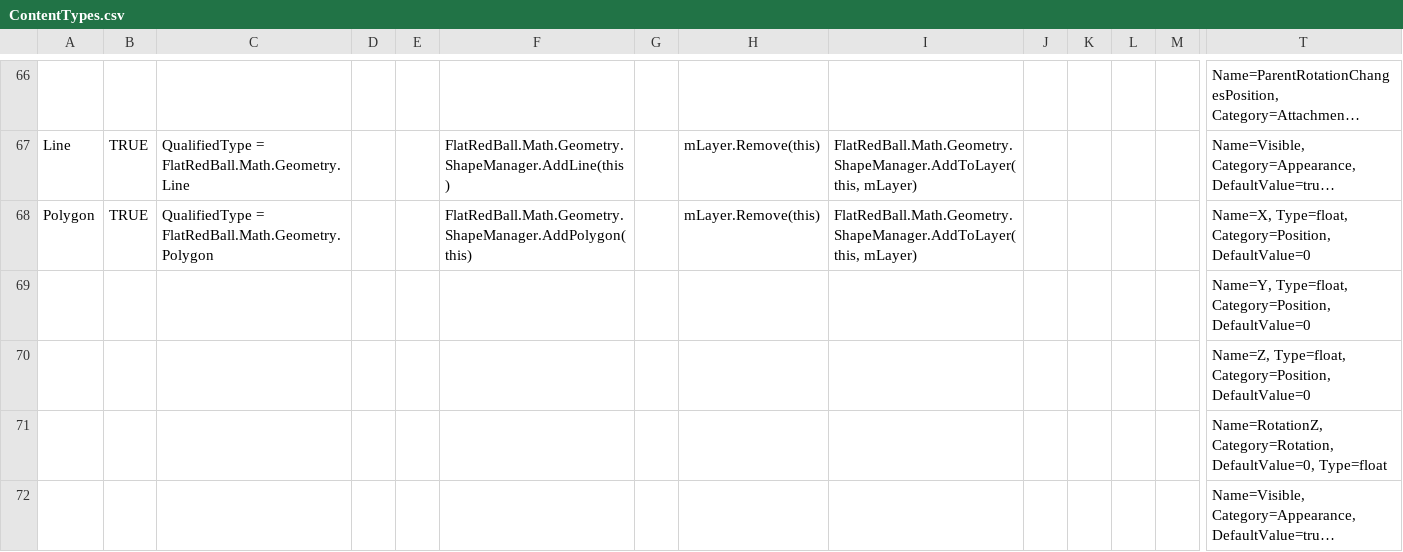
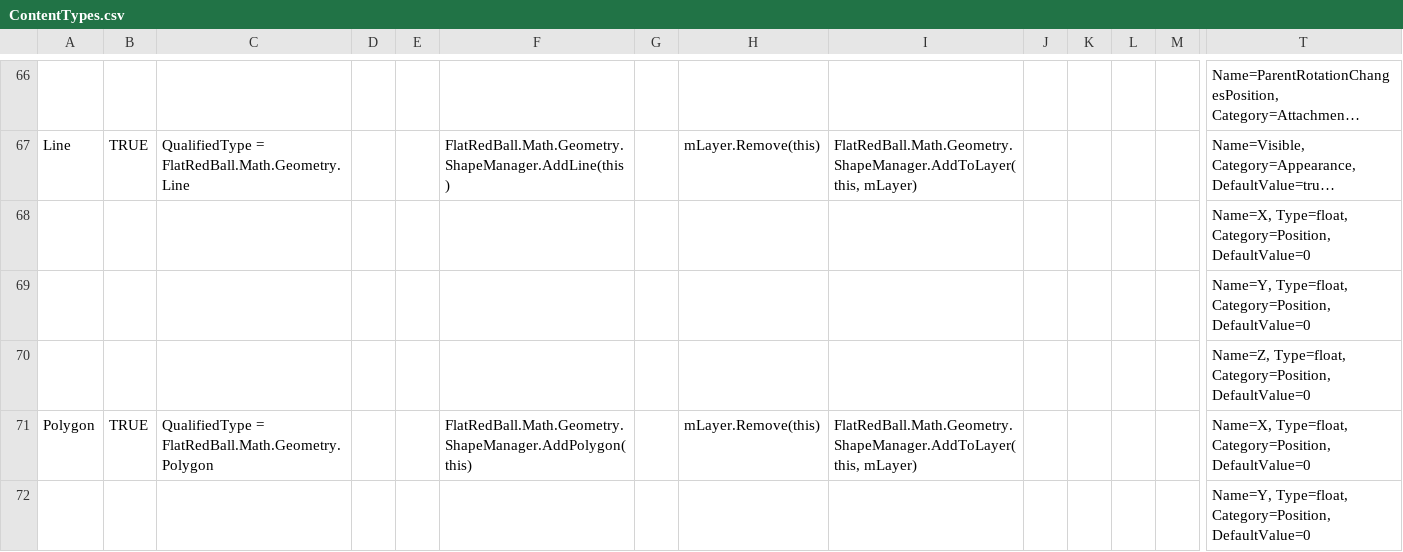
Before and after one commit to vchelaru/FlatRedBall, a CSV file: FRBDK/Glue/Glue/Content/ContentTypes.csv, drawn as a sheet; only a part is shown, gaps mark what is left out; the shorter side is filled out with more unchanged rows; long unchanged cells end in …; rows hold the shown columns only; the diff names each change by its address in the sheet, - before the commit and + after, or states it on an @@ line.

```diff
--- a/FRBDK/Glue/Glue/Content/ContentTypes.csv
+++ b/FRBDK/Glue/Glue/Content/ContentTypes.csv
+row 68:  |  |  |  |  |  |  |  |  |  |  |  |  | Name=X, Type=float, Category=Position, DefaultValue=0
+row 69:  |  |  |  |  |  |  |  |  |  |  |  |  | Name=Y, Type=float, Category=Position, DefaultValue=0
+row 70:  |  |  |  |  |  |  |  |  |  |  |  |  | Name=Z, Type=float, Category=Position, DefaultValue=0
```
Also changed, not shown: 2 other files.
